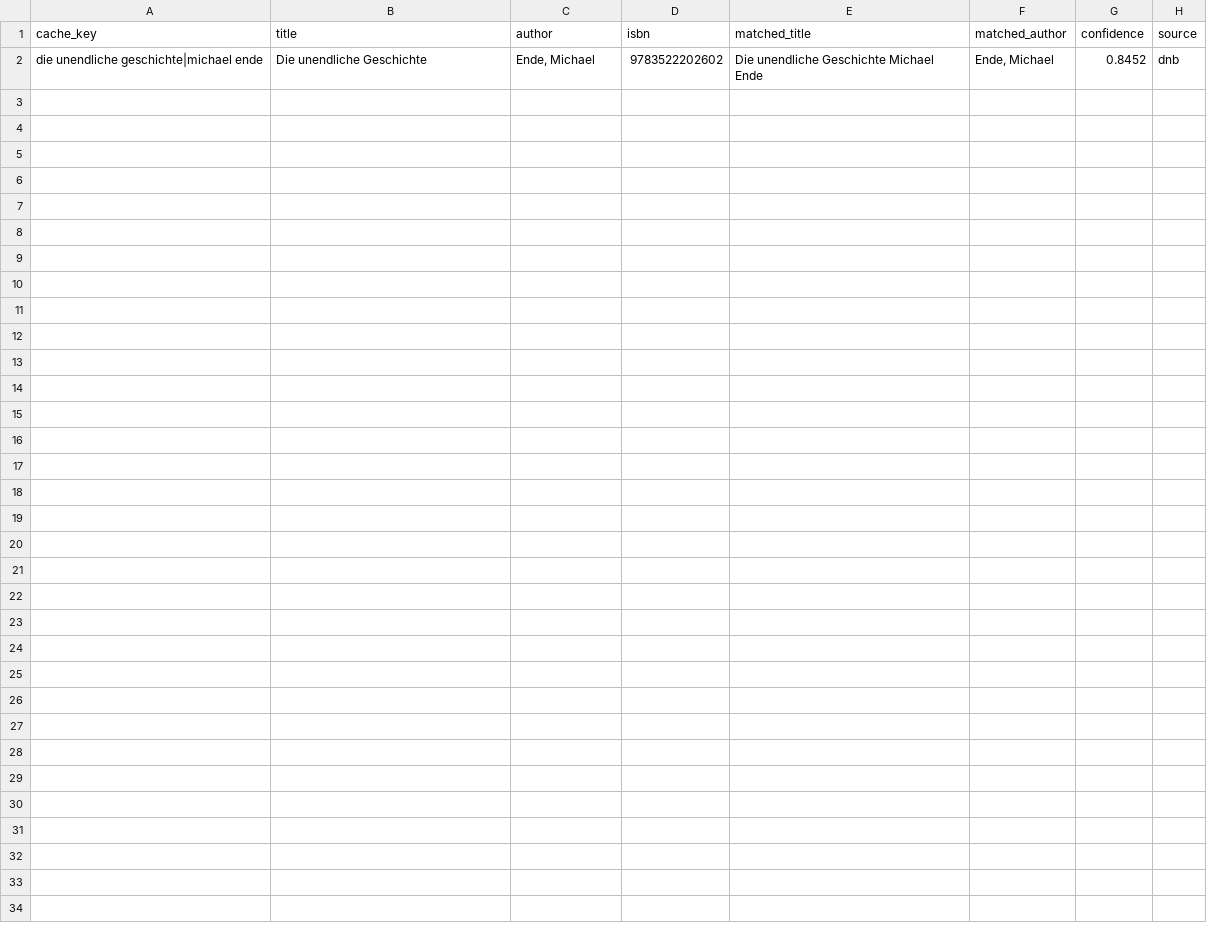
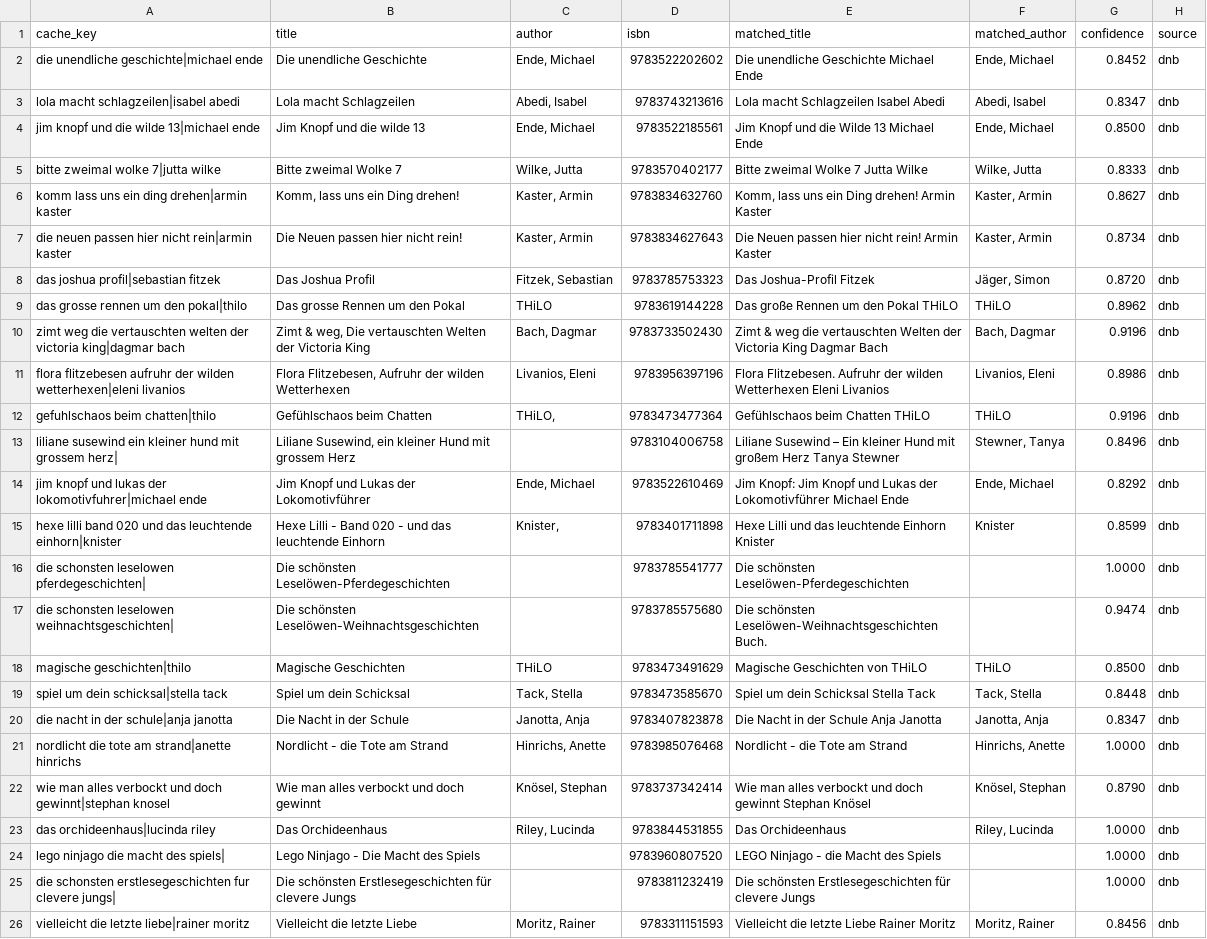
Before and after one commit to tsolenthaler/online-katalog, a CSV file: src/command/data/isbn_cache.csv, drawn as a sheet; the diff names each change by its address in the sheet, - before the commit and + after, or states it on an @@ line.

Commit message:
Add additional book entries to ISBN cache

```diff
--- a/src/command/data/isbn_cache.csv
+++ b/src/command/data/isbn_cache.csv
+row 3: lola macht schlagzeilen|isabel abedi | Lola macht Schlagzeilen | Abedi, Isabel | 9783743213616 | Lola macht Schlagzeilen Isabel Abedi | Abedi, Isabel | 0.8347 | dnb
+row 4: jim knopf und die wilde 13|michael ende | Jim Knopf und die wilde 13 | Ende, Michael | 9783522185561 | Jim Knopf und die Wilde 13 Michael Ende | Ende, Michael | 0.8500 | dnb
+row 5: bitte zweimal wolke 7|jutta wilke | Bitte zweimal Wolke 7 | Wilke, Jutta | 9783570402177 | Bitte zweimal Wolke 7 Jutta Wilke | Wilke, Jutta | 0.8333 | dnb
+row 6: komm lass uns ein ding drehen|armin kaster | Komm, lass uns ein Ding drehen! | Kaster, Armin | 9783834632760 | Komm, lass uns ein Ding drehen! Armin Kaster | Kaster, Armin | 0.8627 | dnb
+row 7: die neuen passen hier nicht rein|armin kaster | Die Neuen passen hier nicht rein! | Kaster, Armin | 9783834627643 | Die Neuen passen hier nicht rein! Armin Kaster | Kaster, Armin | 0.8734 | dnb
+row 8: das joshua profil|sebastian fitzek | Das Joshua Profil | Fitzek, Sebastian | 9783785753323 | Das Joshua-Profil Fitzek | Jäger, Simon | 0.8720 | dnb
+row 9: das grosse rennen um den pokal|thilo | Das grosse Rennen um den Pokal | THiLO | 9783619144228 | Das große Rennen um den Pokal THiLO | THiLO | 0.8962 | dnb
+row 10: zimt weg die vertauschten welten der victoria king|dagmar bach | Zimt & weg, Die vertauschten Welten der Victoria King | Bach, Dagmar | 9783733502430 | Zimt & weg die vertauschten Welten der Victoria King Dagmar Bach | Bach, Dagmar | 0.9196 | dnb
+row 11: flora flitzebesen aufruhr der wilden wetterhexen|eleni livanios | Flora Flitzebesen, Aufruhr der wilden Wetterhexen | Livanios, Eleni | 9783956397196 | Flora Flitzebesen. Aufruhr der wilden Wetterhexen Eleni Livanios | Livanios, Eleni | 0.8986 | dnb
+row 12: gefuhlschaos beim chatten|thilo | Gefühlschaos beim Chatten | THiLO, | 9783473477364 | Gefühlschaos beim Chatten THiLO | THiLO | 0.9196 | dnb
+row 13: liliane susewind ein kleiner hund mit grossem herz| | Liliane Susewind, ein kleiner Hund mit grossem Herz |  | 9783104006758 | Liliane Susewind – Ein kleiner Hund mit großem Herz Tanya Stewner | Stewner, Tanya | 0.8496 | dnb
+row 14: jim knopf und lukas der lokomotivfuhrer|michael ende | Jim Knopf und Lukas der Lokomotivführer | Ende, Michael | 9783522610469 | Jim Knopf: Jim Knopf und Lukas der Lokomotivführer Michael Ende | Ende, Michael | 0.8292 | dnb
+row 15: hexe lilli band 020 und das leuchtende einhorn|knister | Hexe Lilli - Band 020 - und das leuchtende Einhorn | Knister, | 9783401711898 | Hexe Lilli und das leuchtende Einhorn Knister | Knister | 0.8599 | dnb
+row 16: die schonsten leselowen pferdegeschichten| | Die schönsten Leselöwen-Pferdegeschichten |  | 9783785541777 | Die schönsten Leselöwen-Pferdegeschichten |  | 1.0000 | dnb
+row 17: die schonsten leselowen weihnachtsgeschichten| | Die schönsten Leselöwen-Weihnachtsgeschichten |  | 9783785575680 | Die schönsten Leselöwen-Weihnachtsgeschichten Buch. |  | 0.9474 | dnb
+row 18: magische geschichten|thilo | Magische Geschichten | THiLO | 9783473491629 | Magische Geschichten von THiLO | THiLO | 0.8500 | dnb
+row 19: spiel um dein schicksal|stella tack | Spiel um dein Schicksal | Tack, Stella | 9783473585670 | Spiel um dein Schicksal Stella Tack | Tack, Stella | 0.8448 | dnb
+row 20: die nacht in der schule|anja janotta | Die Nacht in der Schule | Janotta, Anja | 9783407823878 | Die Nacht in der Schule Anja Janotta | Janotta, Anja | 0.8347 | dnb
+row 21: nordlicht die tote am strand|anette hinrichs | Nordlicht - die Tote am Strand | Hinrichs, Anette | 9783985076468 | Nordlicht - die Tote am Strand | Hinrichs, Anette | 1.0000 | dnb
+row 22: wie man alles verbockt und doch gewinnt|stephan knosel | Wie man alles verbockt und doch gewinnt | Knösel, Stephan | 9783737342414 | Wie man alles verbockt und doch gewinnt Stephan Knösel | Knösel, Stephan | 0.8790 | dnb
+row 23: das orchideenhaus|lucinda riley | Das Orchideenhaus | Riley, Lucinda | 9783844531855 | Das Orchideenhaus | Riley, Lucinda | 1.0000 | dnb
+row 24: lego ninjago die macht des spiels| | Lego Ninjago - Die Macht des Spiels |  | 9783960807520 | LEGO Ninjago - die Macht des Spiels |  | 1.0000 | dnb
+row 25: die schonsten erstlesegeschichten fur clevere jungs| | Die schönsten Erstlesegeschichten für clevere Jungs |  | 9783811232419 | Die schönsten Erstlesegeschichten für clevere Jungs |  | 1.0000 | dnb
+row 26: vielleicht die letzte liebe|rainer moritz | Vielleicht die letzte Liebe | Moritz, Rainer | 9783311151593 | Vielleicht die letzte Liebe Rainer Moritz | Moritz, Rainer | 0.8456 | dnb
```
